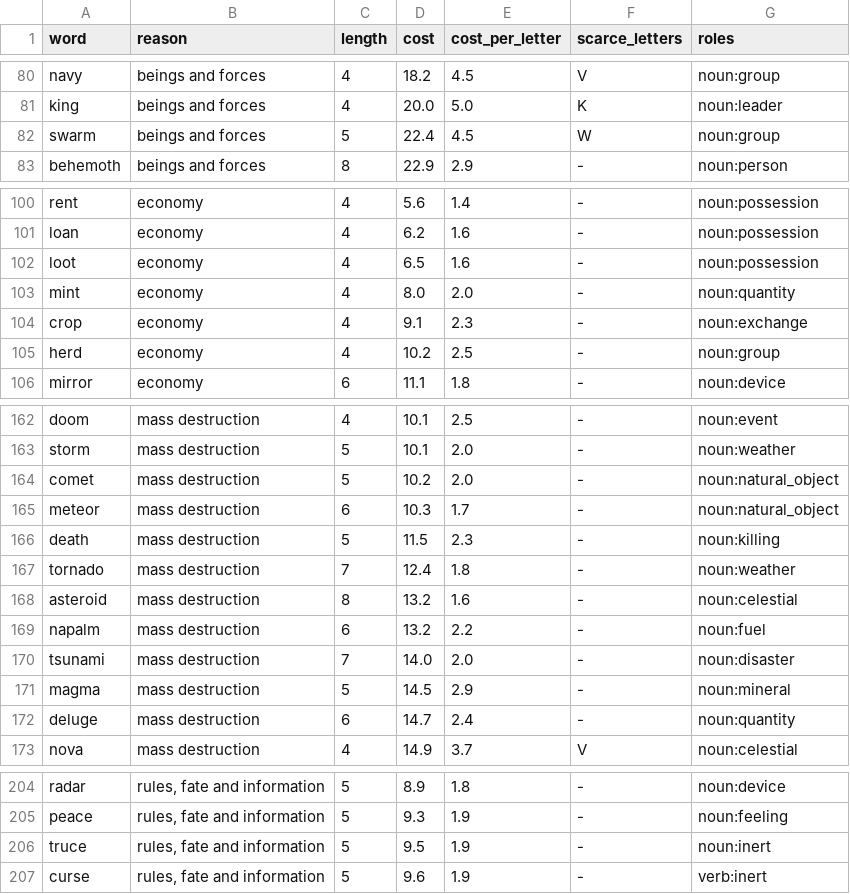
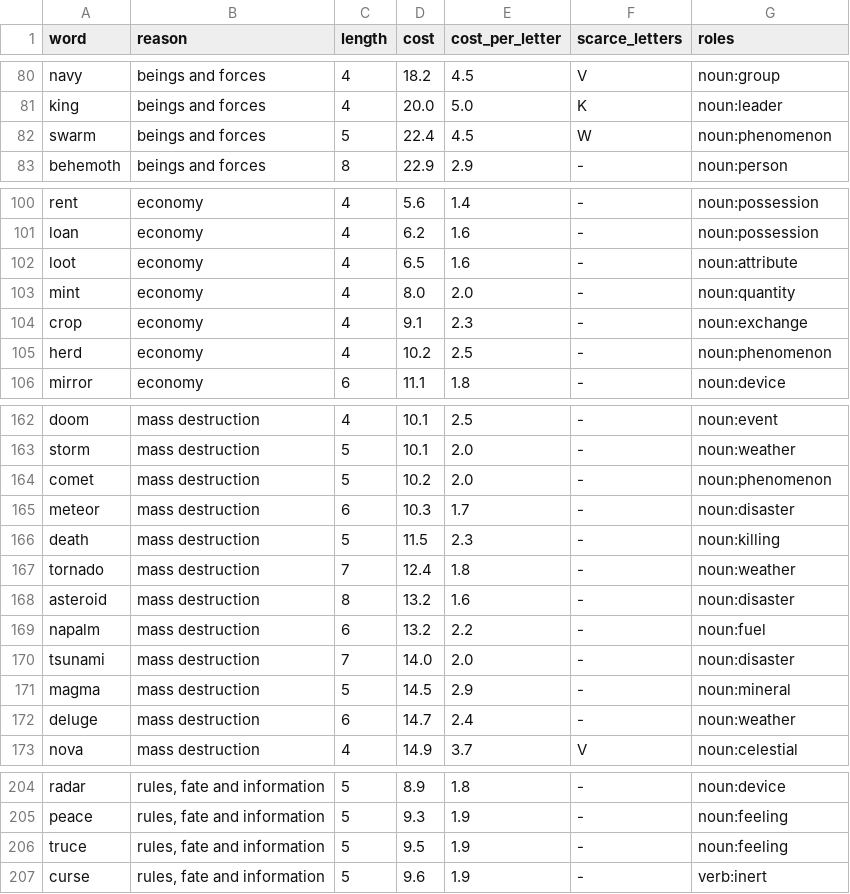
Before and after one commit to oneisnotprime/LastWord, a TSV file: data/watchlist.tsv, drawn as a sheet; only a part is shown, gaps mark what is left out; the diff covers the shown part only.

```diff
--- a/data/watchlist.tsv
+++ b/data/watchlist.tsv
@@ -81,3 +81,3 @@ navy	beings and forces	4	18.2	4.5	V	noun:group
 king	beings and forces	4	20.0	5.0	K	noun:leader
-swarm	beings and forces	5	22.4	4.5	W	noun:group
+swarm	beings and forces	5	22.4	4.5	W	noun:phenomenon
 behemoth	beings and forces	8	22.9	2.9	-	noun:person
@@ -101,6 +101,6 @@ rent	economy	4	5.6	1.4	-	noun:possession
 loan	economy	4	6.2	1.6	-	noun:possession
-loot	economy	4	6.5	1.6	-	noun:possession
+loot	economy	4	6.5	1.6	-	noun:attribute
 mint	economy	4	8.0	2.0	-	noun:quantity
 crop	economy	4	9.1	2.3	-	noun:exchange
-herd	economy	4	10.2	2.5	-	noun:group
+herd	economy	4	10.2	2.5	-	noun:phenomenon
 mirror	economy	6	11.1	1.8	-	noun:device
@@ -163,7 +163,7 @@ doom	mass destruction	4	10.1	2.5	-	noun:event
 storm	mass destruction	5	10.1	2.0	-	noun:weather
-comet	mass destruction	5	10.2	2.0	-	noun:natural_object
-meteor	mass destruction	6	10.3	1.7	-	noun:natural_object
+comet	mass destruction	5	10.2	2.0	-	noun:phenomenon
+meteor	mass destruction	6	10.3	1.7	-	noun:disaster
 death	mass destruction	5	11.5	2.3	-	noun:killing
 tornado	mass destruction	7	12.4	1.8	-	noun:weather
-asteroid	mass destruction	8	13.2	1.6	-	noun:celestial
+asteroid	mass destruction	8	13.2	1.6	-	noun:disaster
 napalm	mass destruction	6	13.2	2.2	-	noun:fuel
@@ -171,3 +171,3 @@ tsunami	mass destruction	7	14.0	2.0	-	noun:disaster
 magma	mass destruction	5	14.5	2.9	-	noun:mineral
-deluge	mass destruction	6	14.7	2.4	-	noun:quantity
+deluge	mass destruction	6	14.7	2.4	-	noun:weather
 nova	mass destruction	4	14.9	3.7	V	noun:celestial
@@ -205,3 +205,3 @@ radar	rules, fate and information	5	8.9	1.8	-	noun:device
 peace	rules, fate and information	5	9.3	1.9	-	noun:feeling
-truce	rules, fate and information	5	9.5	1.9	-	noun:inert
+truce	rules, fate and information	5	9.5	1.9	-	noun:feeling
 curse	rules, fate and information	5	9.6	1.9	-	verb:inert
```
Also changed, not shown: 1 edited cell elsewhere in this file, data/inert.tsv, data/overrides.tsv, 28 other files.
